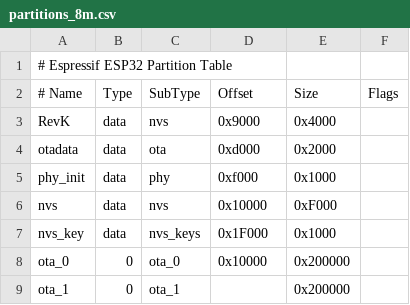
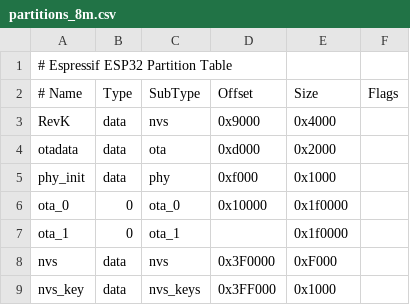
Before and after one commit to reedy/ESP32-RevK, a CSV file: partitions_8m.csv, drawn as a sheet.

Commit message:
Not sure what to do on 8M yet

```diff
--- a/partitions_8m.csv
+++ b/partitions_8m.csv
@@ -5,5 +5,5 @@ otadata,  data, ota,     0xd000,  0x2000,
 phy_init, data, phy,     0xf000,  0x1000,
-nvs,      data, nvs,     0x10000, 0xF000,
-nvs_key,  data, nvs_keys,0x1F000, 0x1000,
-ota_0,	  0,    ota_0,   0x10000, 0x200000,
-ota_1,	  0,    ota_1,   ,        0x200000,
+ota_0,	  0,    ota_0,   0x10000,  0x1f0000,
+ota_1,	  0,    ota_1,   ,        0x1f0000,
+nvs,      data, nvs,     0x3F0000,0xF000,
+nvs_key,  data, nvs_keys,0x3FF000,0x1000,
```
